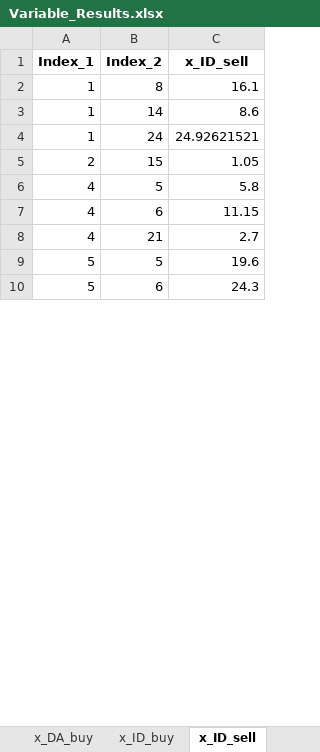
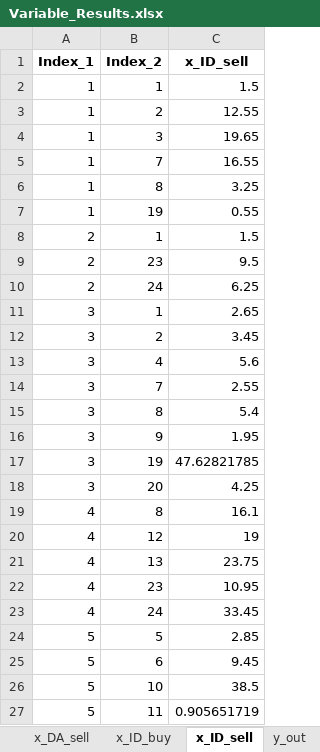
Before and after one commit to Lasseas/Master_repo, an Excel workbook: Variable_Results.xlsx, sheet x_ID_sell, drawn as a sheet; only a part is shown; values as stored, in another font and other column widths than the file's, no borders; removed rows and columns are numbered as before the commit, all else as after; the diff covers the shown part only; the diff names each change by its address in the sheet, - before the commit and + after, or states it on an @@ line.

```diff
--- a/Variable_Results.xlsx (sheet x_ID_sell)
+++ b/Variable_Results.xlsx (sheet x_ID_sell)
+sheet tab: x_DA_sell
+row 2: 1 | 1 | 1.5
+row 3: 1 | 2 | 12.55
+row 4: 1 | 3 | 19.65
+row 5: 1 | 7 | 16.55
-C6 (x_ID_sell): 16.1
+C6 (x_ID_sell): 3.25
-B7 (Index_2): 14
+B7 (Index_2): 19
-C7 (x_ID_sell): 8.6
+C7 (x_ID_sell): 0.55
-row 4: 1 | 24 | 24.92621521
-B8 (Index_2): 15
+B8 (Index_2): 1
-C8 (x_ID_sell): 1.05
+C8 (x_ID_sell): 1.5
+row 9: 2 | 23 | 9.5
+row 10: 2 | 24 | 6.25
+row 11: 3 | 1 | 2.65
+row 12: 3 | 2 | 3.45
+row 13: 3 | 4 | 5.6
+row 14: 3 | 7 | 2.55
+row 15: 3 | 8 | 5.4
+row 16: 3 | 9 | 1.95
+row 17: 3 | 19 | 47.62821785
+row 18: 3 | 20 | 4.25
-B19 (Index_2): 5
+B19 (Index_2): 8
-C19 (x_ID_sell): 5.8
+C19 (x_ID_sell): 16.1
-B20 (Index_2): 6
+B20 (Index_2): 12
-C20 (x_ID_sell): 11.15
+C20 (x_ID_sell): 19
-B21 (Index_2): 21
+B21 (Index_2): 13
-C21 (x_ID_sell): 2.7
+C21 (x_ID_sell): 23.75
+row 22: 4 | 23 | 10.95
+row 23: 4 | 24 | 33.45
-C24 (x_ID_sell): 19.6
+C24 (x_ID_sell): 2.85
-C25 (x_ID_sell): 24.3
+C25 (x_ID_sell): 9.45
+row 26: 5 | 10 | 38.5
+row 27: 5 | 11 | 0.905651719
```
Also changed, not shown: 7 added rows, 59 removed rows and 33 edited cells elsewhere in this sheet, sheet y_out, sheet y_activity, sheet y_in, sheet d_flex, sheet q_SoC, sheet q_discharge, 19 more sheets, 31 other files.
